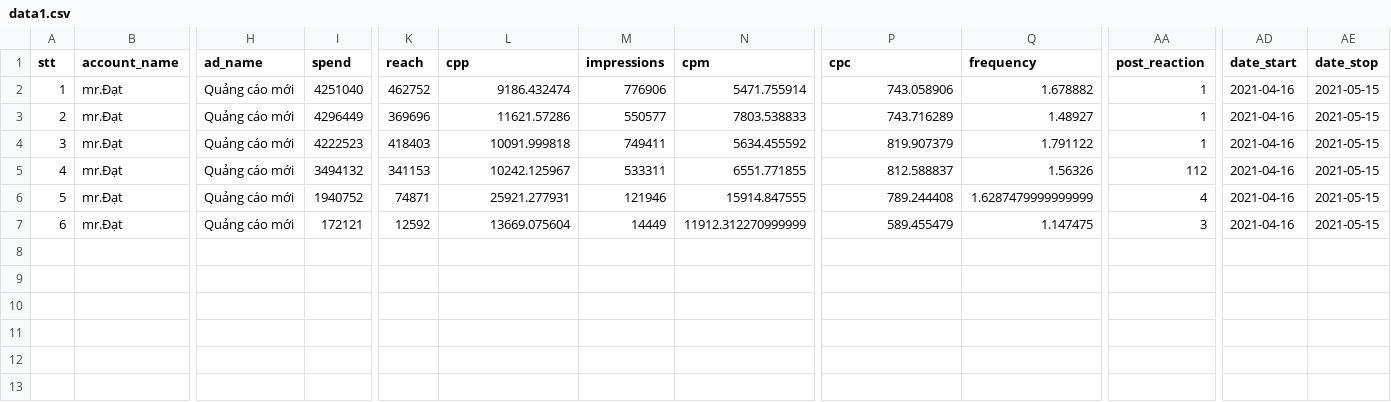
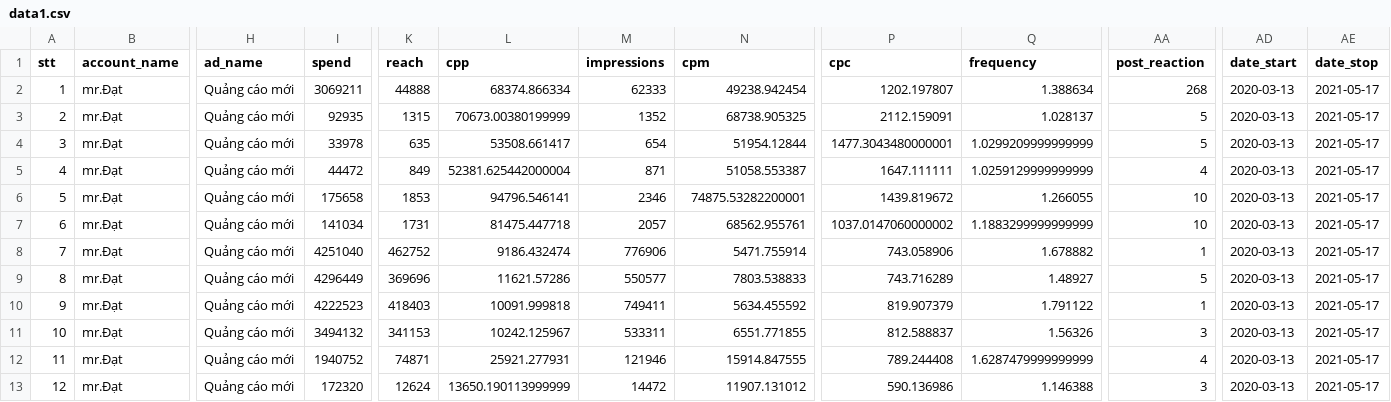
Before and after one commit to nguyendaiky/Facebook-API, a CSV file: OUTPUT/data1.csv, drawn as a sheet; only a part is shown, gaps mark what is left out; addresses are those after the commit; rows hold the shown columns only; the diff names each change by its address in the sheet, - before the commit and + after, or states it on an @@ line.

```diff
--- a/OUTPUT/data1.csv
+++ b/OUTPUT/data1.csv
+row 2: 1 | mr.Đạt | Quảng cáo mới | 3069211 | 44888 | 68374.866334 | 62333 | 49238.942454 | 1202.197807 | 1.388634 | 268 | 2020-03-13 | 2021-05-17
+row 3: 2 | mr.Đạt | Quảng cáo mới | 92935 | 1315 | 70673.00380199999 | 1352 | 68738.905325 | 2112.159091 | 1.028137 | 5 | 2020-03-13 | 2021-05-17
+row 4: 3 | mr.Đạt | Quảng cáo mới | 33978 | 635 | 53508.661417 | 654 | 51954.12844 | 1477.3043480000001 | 1.0299209999999999 | 5 | 2020-03-13 | 2021-05-17
+row 5: 4 | mr.Đạt | Quảng cáo mới | 44472 | 849 | 52381.625442000004 | 871 | 51058.553387 | 1647.111111 | 1.0259129999999999 | 4 | 2020-03-13 | 2021-05-17
+row 6: 5 | mr.Đạt | Quảng cáo mới | 175658 | 1853 | 94796.546141 | 2346 | 74875.53282200001 | 1439.819672 | 1.266055 | 10 | 2020-03-13 | 2021-05-17
+row 7: 6 | mr.Đạt | Quảng cáo mới | 141034 | 1731 | 81475.447718 | 2057 | 68562.955761 | 1037.0147060000002 | 1.1883299999999999 | 10 | 2020-03-13 | 2021-05-17
@@ column A (stt) renumbered from row 8 down @@
-AD8:AD13 (date_start): 2021-04-16
+AD8:AD13 (date_start): 2020-03-13
-AE8:AE13 (date_stop): 2021-05-15
+AE8:AE13 (date_stop): 2021-05-17
-AA9 (post_reaction): 1
+AA9 (post_reaction): 5
-AA11 (post_reaction): 112
+AA11 (post_reaction): 3
-I13 (spend): 172121
+I13 (spend): 172320
-K13 (reach): 12592
+K13 (reach): 12624
-L13 (cpp): 13669.075604
+L13 (cpp): 13650.190113999999
-M13 (impressions): 14449
+M13 (impressions): 14472
-N13 (cpm): 11912.312270999999
+N13 (cpm): 11907.131012
-P13 (cpc): 589.455479
+P13 (cpc): 590.136986
-Q13 (frequency): 1.147475
+Q13 (frequency): 1.146388
```
Also changed, not shown: INPUT/input.csv, 1 other file.
